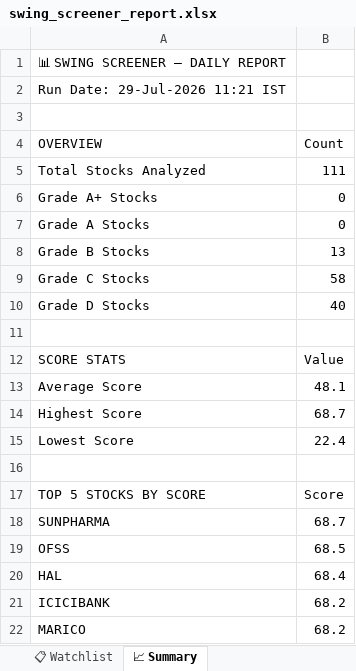
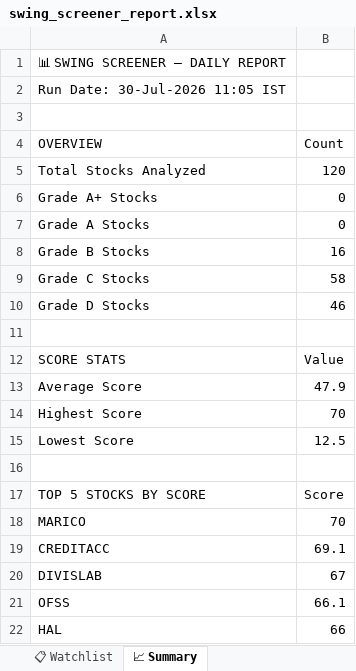
Before and after one commit to sashokkumars-sys/swing-screener, an Excel workbook: output/swing_screener_report.xlsx, sheet 📈 Summary, drawn as a sheet; values as stored, in another font and other column widths than the file's, no borders; removed rows and columns are numbered as before the commit, all else as after; the diff names each change by its address in the sheet, - before the commit and + after, or states it on an @@ line.

```diff
--- a/output/swing_screener_report.xlsx (sheet 📈 Summary)
+++ b/output/swing_screener_report.xlsx (sheet 📈 Summary)
-A2 (OVERVIEW): Run Date: 29-Jul-2026 11:21 IST
+A2 (OVERVIEW): Run Date: 30-Jul-2026 11:05 IST
-B5 (Count): 111
+B5 (Count): 120
-B8 (Count): 13
+B8 (Count): 16
-B10 (Count): 40
+B10 (Count): 46
-B13 (Count): 48.1
+B13 (Count): 47.9
-B14 (Count): 68.7
+B14 (Count): 70
-B15 (Count): 22.4
+B15 (Count): 12.5
-row 18: SUNPHARMA | 68.7
+row 18: MARICO | 70
+row 19: CREDITACC | 69.1
+row 20: DIVISLAB | 67
-B21 (Count): 68.5
+B21 (Count): 66.1
-B22 (Count): 68.4
+B22 (Count): 66
-row 21: ICICIBANK | 68.2
-row 22: MARICO | 68.2
```
Also changed, not shown: sheet 📊 All Stocks, sheet 👀 Grade B Watch, sheet 📋 Watchlist, 2 other files.
